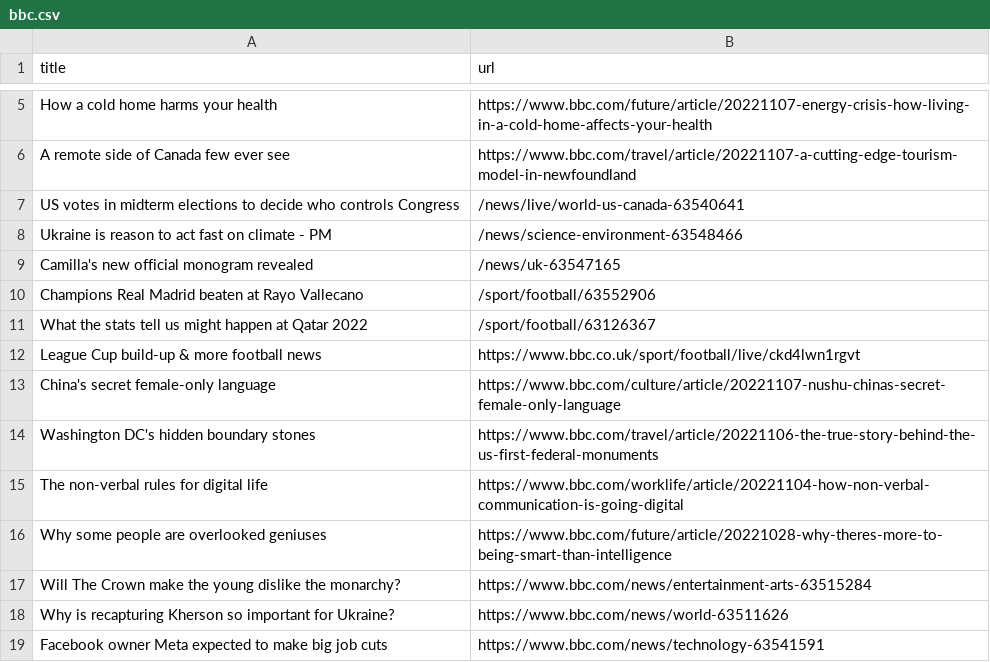
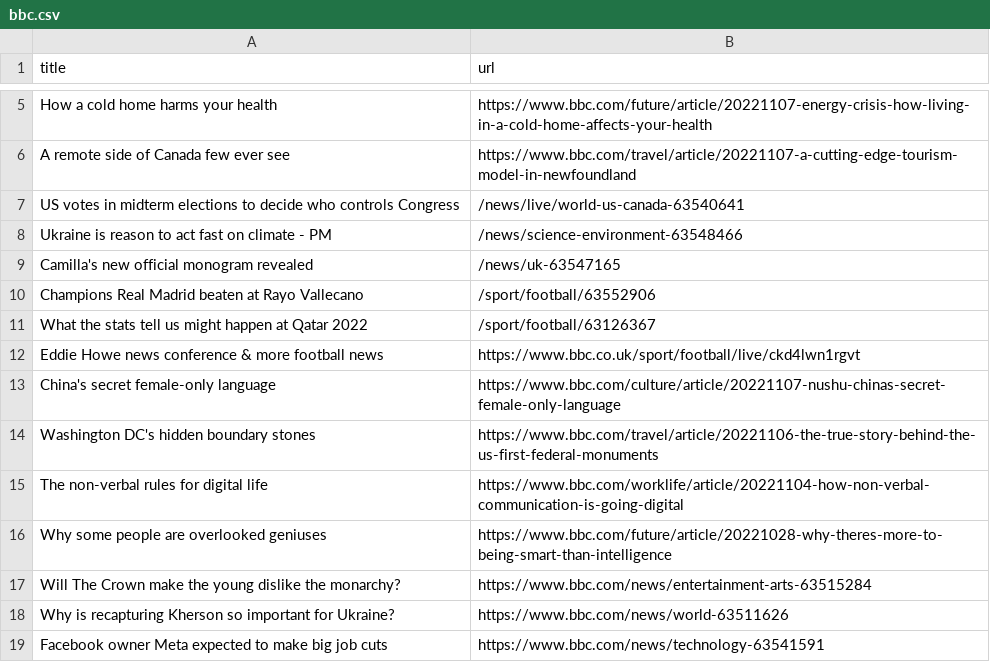
Before and after one commit to cpohkwan/automatic-scraper-bbc, a CSV file: bbc.csv, drawn as a sheet; only a part is shown, gaps mark what is left out.

```diff
--- a/bbc.csv
+++ b/bbc.csv
@@ -11,3 +11,3 @@ Champions Real Madrid beaten at Rayo Vallecano,/sport/football/63552906
 What the stats tell us might happen at Qatar 2022,/sport/football/63126367
-League Cup build-up & more football news,https://www.bbc.co.uk/sport/football/live/ckd4lwn1rgvt
+Eddie Howe news conference & more football news,https://www.bbc.co.uk/sport/football/live/ckd4lwn1rgvt
 China's secret female-only language,https://www.bbc.com/culture/article/20221107-nushu-chinas-secret-female-only-language
```
